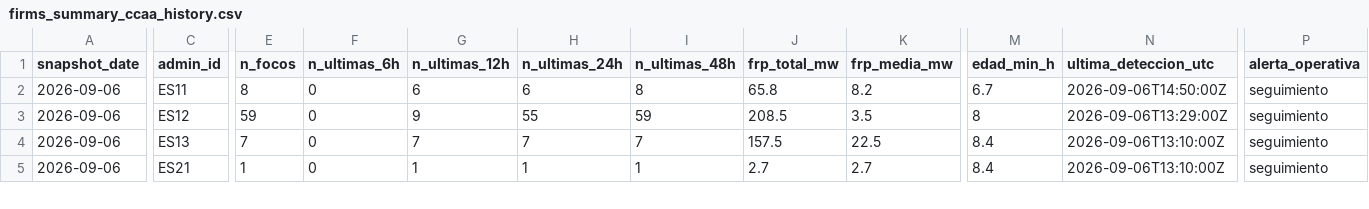
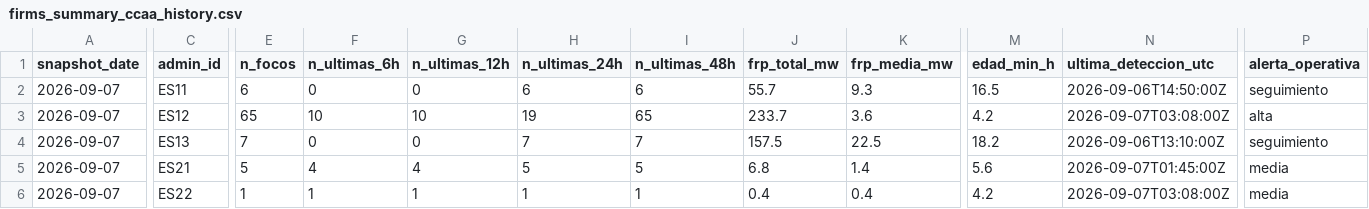
Before and after one commit to santiagomota/visor-fuego, a CSV file: assets/history/firms_summary_ccaa_history.csv, drawn as a sheet; only a part is shown, gaps mark what is left out; rows hold the shown columns only; the diff covers the shown part only; the diff names each change by its address in the sheet, - before the commit and + after, or states it on an @@ line.

```diff
--- a/assets/history/firms_summary_ccaa_history.csv
+++ b/assets/history/firms_summary_ccaa_history.csv
-A2:A5 (snapshot_date): 2026-09-06
+A2:A5 (snapshot_date): 2026-09-07
-E2 (n_focos): 8
+E2 (n_focos): 6
-G2 (n_ultimas_12h): 6
+G2 (n_ultimas_12h): 0
-I2 (n_ultimas_48h): 8
+I2 (n_ultimas_48h): 6
-J2 (frp_total_mw): 65.8
+J2 (frp_total_mw): 55.7
-K2 (frp_media_mw): 8.2
+K2 (frp_media_mw): 9.3
-M2 (edad_min_h): 6.7
+M2 (edad_min_h): 16.5
-E3 (n_focos): 59
+E3 (n_focos): 65
-F3 (n_ultimas_6h): 0
+F3 (n_ultimas_6h): 10
-G3 (n_ultimas_12h): 9
+G3 (n_ultimas_12h): 10
-H3 (n_ultimas_24h): 55
+H3 (n_ultimas_24h): 19
-I3 (n_ultimas_48h): 59
+I3 (n_ultimas_48h): 65
-J3 (frp_total_mw): 208.5
+J3 (frp_total_mw): 233.7
-K3 (frp_media_mw): 3.5
+K3 (frp_media_mw): 3.6
-M3 (edad_min_h): 8
+M3 (edad_min_h): 4.2
-N3 (ultima_deteccion_utc): 2026-09-06T13:29:00Z
+N3 (ultima_deteccion_utc): 2026-09-07T03:08:00Z
-P3 (alerta_operativa): seguimiento
+P3 (alerta_operativa): alta
-G4 (n_ultimas_12h): 7
+G4 (n_ultimas_12h): 0
-M4 (edad_min_h): 8.4
+M4 (edad_min_h): 18.2
-E5 (n_focos): 1
+E5 (n_focos): 5
-F5 (n_ultimas_6h): 0
+F5 (n_ultimas_6h): 4
-G5 (n_ultimas_12h): 1
+G5 (n_ultimas_12h): 4
-H5 (n_ultimas_24h): 1
+H5 (n_ultimas_24h): 5
-I5 (n_ultimas_48h): 1
+I5 (n_ultimas_48h): 5
-J5 (frp_total_mw): 2.7
+J5 (frp_total_mw): 6.8
-K5 (frp_media_mw): 2.7
+K5 (frp_media_mw): 1.4
-M5 (edad_min_h): 8.4
+M5 (edad_min_h): 5.6
-N5 (ultima_deteccion_utc): 2026-09-06T13:10:00Z
+N5 (ultima_deteccion_utc): 2026-09-07T01:45:00Z
-P5 (alerta_operativa): seguimiento
+P5 (alerta_operativa): media
+row 6: 2026-09-07 | ES22 | 1 | 1 | 1 | 1 | 1 | 0.4 | 0.4 | 4.2 | 2026-09-07T03:08:00Z | media
```
Also changed, not shown: 1 added row and 81 edited cells elsewhere in this file, assets/aemet/layers.csv, assets/alerts/operational_alerts.csv, 32 other files.
